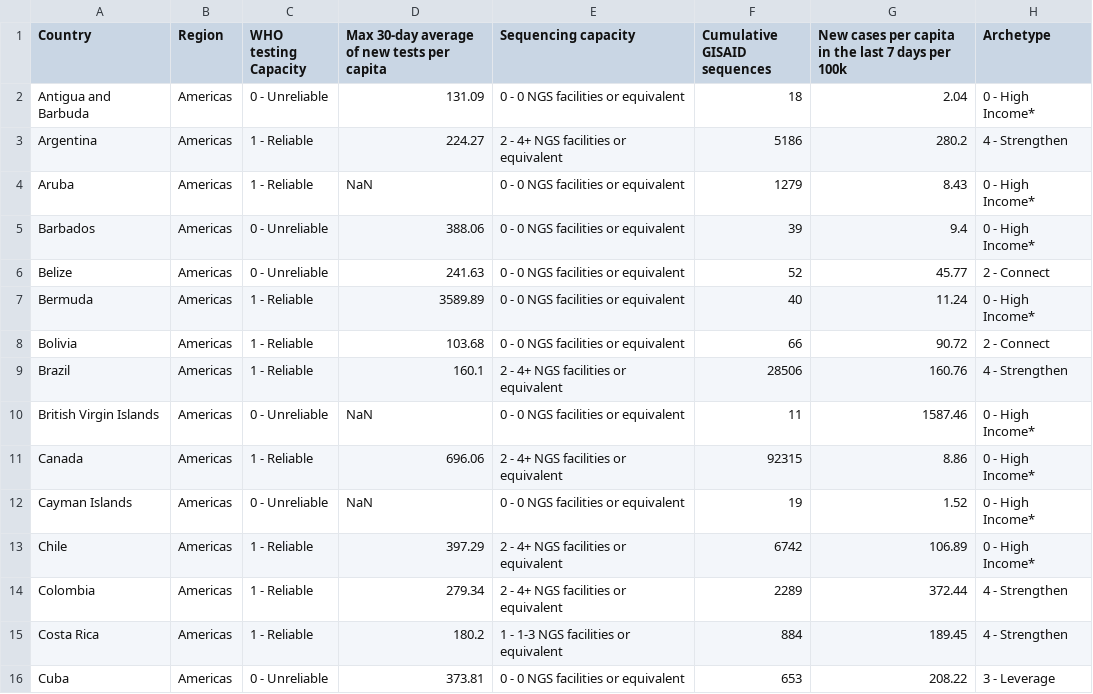
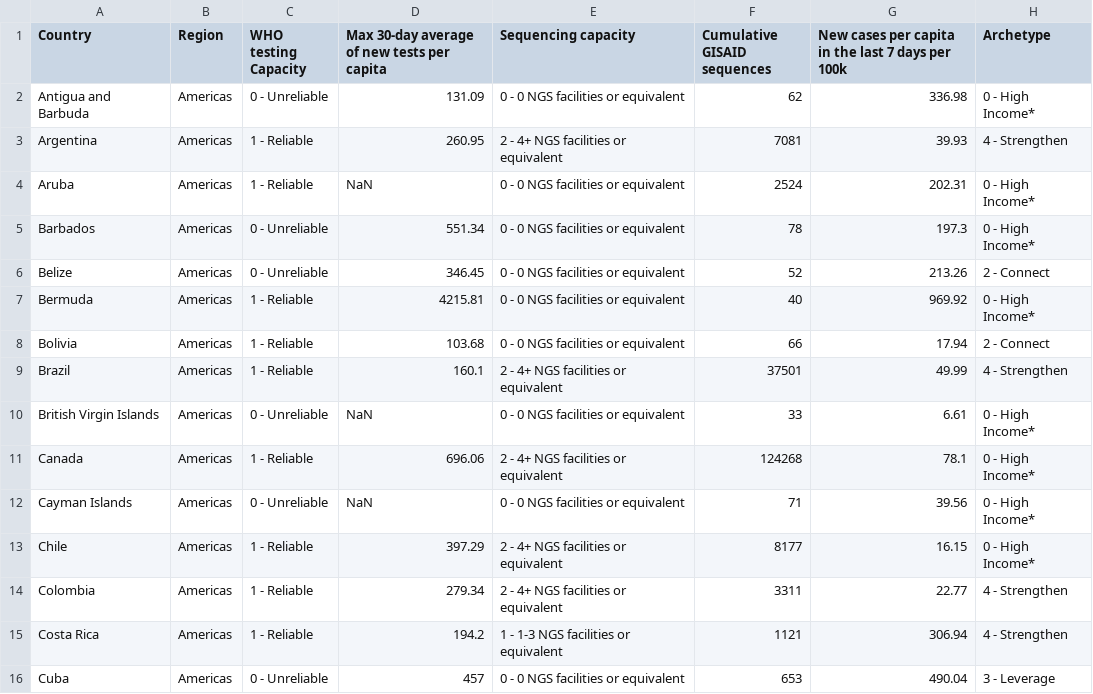
Before and after one commit to rockfound/ppi-flourish-charts, a CSV file: data/find_table_americas.csv, drawn as a sheet; only a part is shown; the diff covers the shown part only.

```diff
--- a/data/find_table_americas.csv
+++ b/data/find_table_americas.csv
@@ -1,16 +1,16 @@
 "Country","Region","WHO testing Capacity","Max 30-day average of new tests per capita","Sequencing capacity","Cumulative GISAID sequences","New cases per capita in the last 7 days per 100k","Archetype"
-"Antigua and Barbuda","Americas","0 - Unreliable",131.09,"0 - 0 NGS facilities or equivalent",18,2.04,"0 - High Income*"
-"Argentina","Americas","1 - Reliable",224.27,"2 - 4+ NGS facilities or equivalent",5186,280.2,"4 - Strengthen"
-"Aruba","Americas","1 - Reliable",NaN,"0 - 0 NGS facilities or equivalent",1279,8.43,"0 - High Income*"
-"Barbados","Americas","0 - Unreliable",388.06,"0 - 0 NGS facilities or equivalent",39,9.4,"0 - High Income*"
-"Belize","Americas","0 - Unreliable",241.63,"0 - 0 NGS facilities or equivalent",52,45.77,"2 - Connect"
-"Bermuda","Americas","1 - Reliable",3589.89,"0 - 0 NGS facilities or equivalent",40,11.24,"0 - High Income*"
-"Bolivia","Americas","1 - Reliable",103.68,"0 - 0 NGS facilities or equivalent",66,90.72,"2 - Connect"
-"Brazil","Americas","1 - Reliable",160.1,"2 - 4+ NGS facilities or equivalent",28506,160.76,"4 - Strengthen"
-"British Virgin Islands","Americas","0 - Unreliable",NaN,"0 - 0 NGS facilities or equivalent",11,1587.46,"0 - High Income*"
-"Canada","Americas","1 - Reliable",696.06,"2 - 4+ NGS facilities or equivalent",92315,8.86,"0 - High Income*"
-"Cayman Islands","Americas","0 - Unreliable",NaN,"0 - 0 NGS facilities or equivalent",19,1.52,"0 - High Income*"
-"Chile","Americas","1 - Reliable",397.29,"2 - 4+ NGS facilities or equivalent",6742,106.89,"0 - High Income*"
-"Colombia","Americas","1 - Reliable",279.34,"2 - 4+ NGS facilities or equivalent",2289,372.44,"4 - Strengthen"
-"Costa Rica","Americas","1 - Reliable",180.2,"1 - 1-3 NGS facilities or equivalent",884,189.45,"4 - Strengthen"
-"Cuba","Americas","0 - Unreliable",373.81,"0 - 0 NGS facilities or equivalent",653,208.22,"3 - Leverage"
+"Antigua and Barbuda","Americas","0 - Unreliable",131.09,"0 - 0 NGS facilities or equivalent",62,336.98,"0 - High Income*"
+"Argentina","Americas","1 - Reliable",260.95,"2 - 4+ NGS facilities or equivalent",7081,39.93,"4 - Strengthen"
+"Aruba","Americas","1 - Reliable",NaN,"0 - 0 NGS facilities or equivalent",2524,202.31,"0 - High Income*"
+"Barbados","Americas","0 - Unreliable",551.34,"0 - 0 NGS facilities or equivalent",78,197.3,"0 - High Income*"
+"Belize","Americas","0 - Unreliable",346.45,"0 - 0 NGS facilities or equivalent",52,213.26,"2 - Connect"
+"Bermuda","Americas","1 - Reliable",4215.81,"0 - 0 NGS facilities or equivalent",40,969.92,"0 - High Income*"
+"Bolivia","Americas","1 - Reliable",103.68,"0 - 0 NGS facilities or equivalent",66,17.94,"2 - Connect"
+"Brazil","Americas","1 - Reliable",160.1,"2 - 4+ NGS facilities or equivalent",37501,49.99,"4 - Strengthen"
+"British Virgin Islands","Americas","0 - Unreliable",NaN,"0 - 0 NGS facilities or equivalent",33,6.61,"0 - High Income*"
+"Canada","Americas","1 - Reliable",696.06,"2 - 4+ NGS facilities or equivalent",124268,78.1,"0 - High Income*"
+"Cayman Islands","Americas","0 - Unreliable",NaN,"0 - 0 NGS facilities or equivalent",71,39.56,"0 - High Income*"
+"Chile","Americas","1 - Reliable",397.29,"2 - 4+ NGS facilities or equivalent",8177,16.15,"0 - High Income*"
+"Colombia","Americas","1 - Reliable",279.34,"2 - 4+ NGS facilities or equivalent",3311,22.77,"4 - Strengthen"
+"Costa Rica","Americas","1 - Reliable",194.2,"1 - 1-3 NGS facilities or equivalent",1121,306.94,"4 - Strengthen"
+"Cuba","Americas","0 - Unreliable",457,"0 - 0 NGS facilities or equivalent",653,490.04,"3 - Leverage"
```
Also changed, not shown: 1 removed row and 61 edited cells elsewhere in this file, data/find_map.csv, data/find_table_africa.csv, 5 other files.
